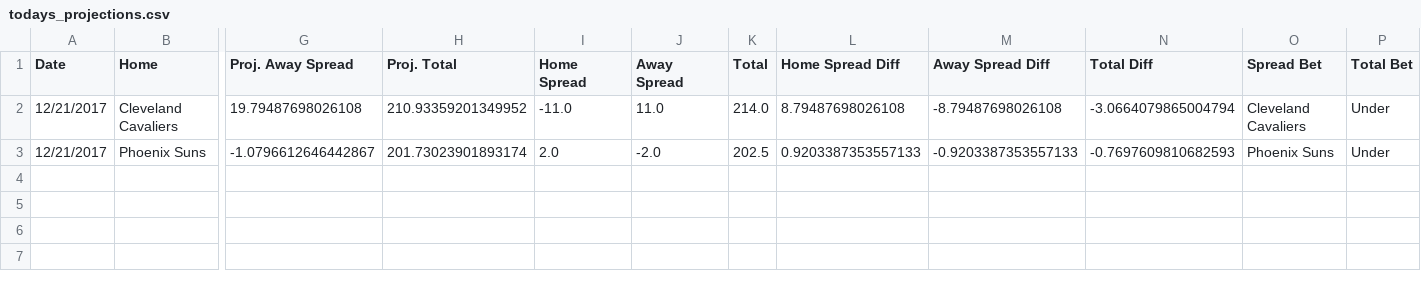
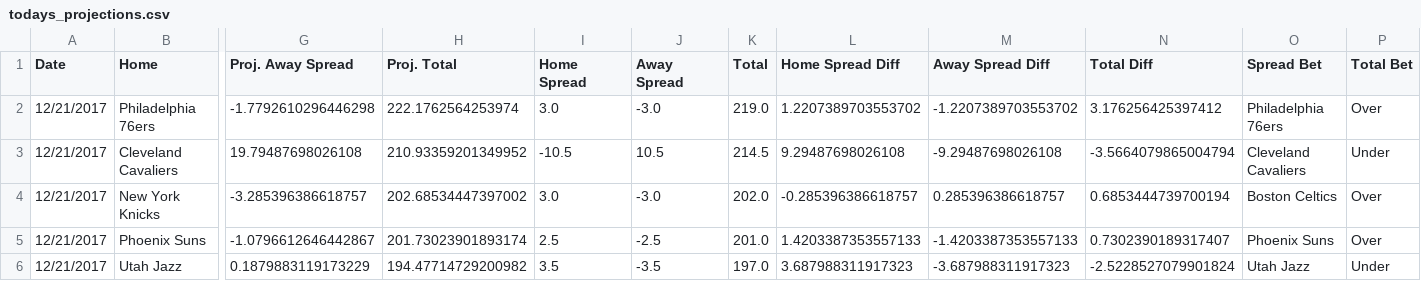
Before and after one commit to RyanOhara/SAM, a CSV file: todays_projections.csv, drawn as a sheet; only a part is shown, gaps mark what is left out; addresses are those after the commit; rows hold the shown columns only; the diff names each change by its address in the sheet, - before the commit and + after, or states it on an @@ line.

Commit message:
todays projections, team and player updates

```diff
--- a/todays_projections.csv
+++ b/todays_projections.csv
+row 2: 12/21/2017 | Philadelphia 76ers | -1.7792610296446298 | 222.1762564253974 | 3.0 | -3.0 | 219.0 | 1.2207389703553702 | -1.2207389703553702 | 3.176256425397412 | Philadelphia 76ers | Over
-I3 (Home Spread): -11.0
+I3 (Home Spread): -10.5
-J3 (Away Spread): 11.0
+J3 (Away Spread): 10.5
-K3 (Total): 214.0
+K3 (Total): 214.5
-L3 (Home Spread Diff): 8.79487698026108
+L3 (Home Spread Diff): 9.29487698026108
-M3 (Away Spread Diff): -8.79487698026108
+M3 (Away Spread Diff): -9.29487698026108
-N3 (Total Diff): -3.0664079865004794
+N3 (Total Diff): -3.5664079865004794
+row 4: 12/21/2017 | New York Knicks | -3.285396386618757 | 202.68534447397002 | 3.0 | -3.0 | 202.0 | -0.285396386618757 | 0.285396386618757 | 0.6853444739700194 | Boston Celtics | Over
-I5 (Home Spread): 2.0
+I5 (Home Spread): 2.5
-J5 (Away Spread): -2.0
+J5 (Away Spread): -2.5
-K5 (Total): 202.5
+K5 (Total): 201.0
-L5 (Home Spread Diff): 0.9203387353557133
+L5 (Home Spread Diff): 1.4203387353557133
-M5 (Away Spread Diff): -0.9203387353557133
+M5 (Away Spread Diff): -1.4203387353557133
-N5 (Total Diff): -0.7697609810682593
+N5 (Total Diff): 0.7302390189317407
-P5 (Total Bet): Under
+P5 (Total Bet): Over
+row 6: 12/21/2017 | Utah Jazz | 0.1879883119173229 | 194.47714729200982 | 3.5 | -3.5 | 197.0 | 3.687988311917323 | -3.687988311917323 | -2.5228527079901824 | Utah Jazz | Under
```
